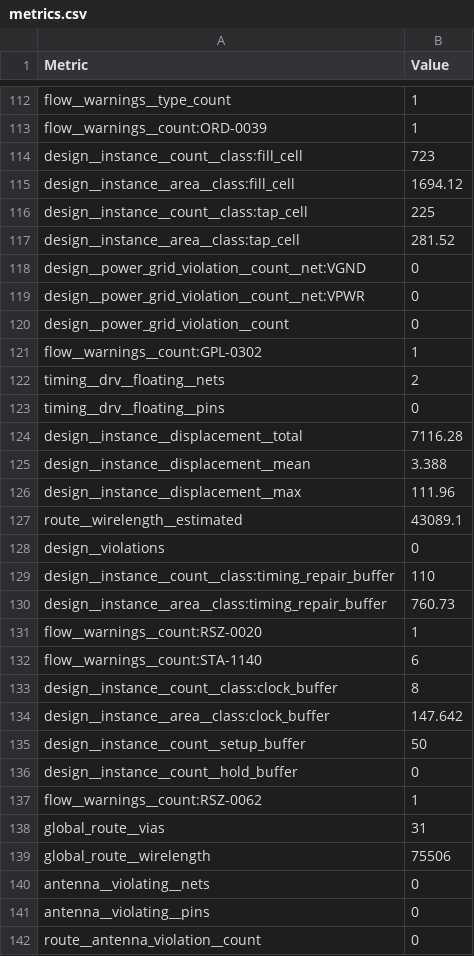
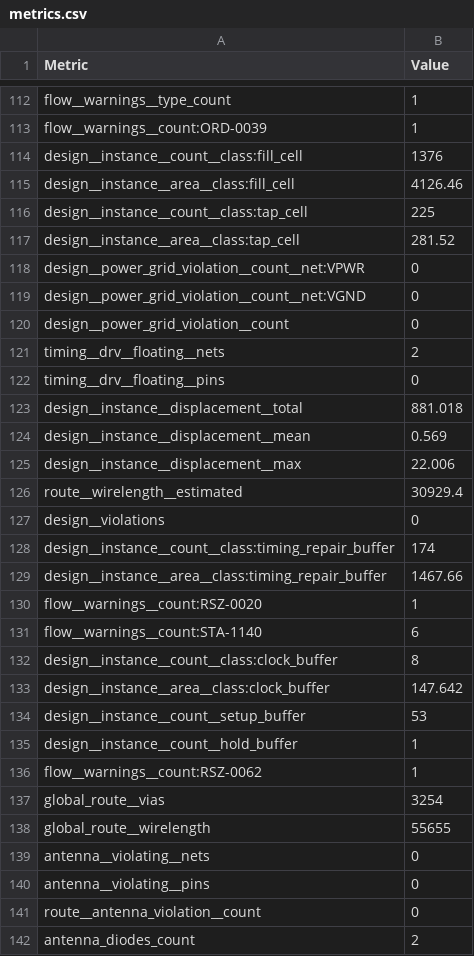
Before and after one commit to ttcodebot/tinytapeout-sky-26a, a CSV file: projects/tt_um_glyph_mode_hd/stats/metrics.csv, drawn as a sheet; only a part is shown, gaps mark what is left out; the shorter side is filled out with more unchanged rows; the diff covers the shown part only.

Commit message:
feat: update project tt_um_glyph_mode_hd from jar/ttsky26a_glyph_mode_hd
Commit: 556f4c97783900690d007460ae8dd70b9dfd2b44
Workflow: https://github.com/jar/ttsky26a_glyph_mode_hd/actions/runs/24273068248

```diff
--- a/projects/tt_um_glyph_mode_hd/stats/metrics.csv
+++ b/projects/tt_um_glyph_mode_hd/stats/metrics.csv
@@ -113,19 +113,18 @@ flow__warnings__type_count,1
 flow__warnings__count:ORD-0039,1
-design__instance__count__class:fill_cell,723
-design__instance__area__class:fill_cell,1694.12
+design__instance__count__class:fill_cell,1376
+design__instance__area__class:fill_cell,4126.46
 design__instance__count__class:tap_cell,225
 design__instance__area__class:tap_cell,281.52
+design__power_grid_violation__count__net:VPWR,0
 design__power_grid_violation__count__net:VGND,0
-design__power_grid_violation__count__net:VPWR,0
 design__power_grid_violation__count,0
-flow__warnings__count:GPL-0302,1
 timing__drv__floating__nets,2
 timing__drv__floating__pins,0
-design__instance__displacement__total,7116.28
-design__instance__displacement__mean,3.388
-design__instance__displacement__max,111.96
-route__wirelength__estimated,43089.1
+design__instance__displacement__total,881.018
+design__instance__displacement__mean,0.569
+design__instance__displacement__max,22.006
+route__wirelength__estimated,30929.4
 design__violations,0
-design__instance__count__class:timing_repair_buffer,110
-design__instance__area__class:timing_repair_buffer,760.73
+design__instance__count__class:timing_repair_buffer,174
+design__instance__area__class:timing_repair_buffer,1467.66
 flow__warnings__count:RSZ-0020,1
@@ -134,7 +133,7 @@ design__instance__count__class:clock_buffer,8
 design__instance__area__class:clock_buffer,147.642
-design__instance__count__setup_buffer,50
-design__instance__count__hold_buffer,0
+design__instance__count__setup_buffer,53
+design__instance__count__hold_buffer,1
 flow__warnings__count:RSZ-0062,1
-global_route__vias,31
-global_route__wirelength,75506
+global_route__vias,3254
+global_route__wirelength,55655
 antenna__violating__nets,0
```
Also changed, not shown: 129 edited cells elsewhere in this file, 7 other files.
